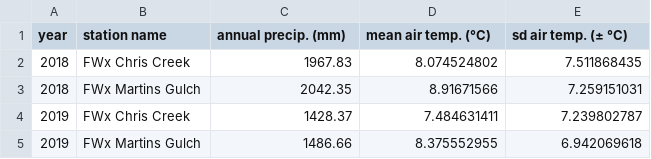
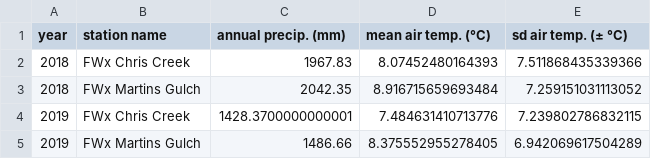
Before and after one commit to HJMcSorley/UBC_MSc_thesis, a CSV file: R-outputs_UBC-forWater-MSc_HMc/tables/LWSA_wx-summary.csv, drawn as a sheet.

```diff
--- a/R-outputs_UBC-forWater-MSc_HMc/tables/LWSA_wx-summary.csv
+++ b/R-outputs_UBC-forWater-MSc_HMc/tables/LWSA_wx-summary.csv
@@ -1,5 +1,5 @@
 year,station name,annual precip. (mm),mean air temp. (°C),sd air temp. (± °C)
-2018,FWx Chris Creek,1967.83,8.074524802,7.511868435
-2018,FWx Martins Gulch,2042.35,8.91671566,7.259151031
-2019,FWx Chris Creek,1428.37,7.484631411,7.239802787
-2019,FWx Martins Gulch,1486.66,8.375552955,6.942069618
+2018,FWx Chris Creek,1967.83,8.07452480164393,7.511868435339366
+2018,FWx Martins Gulch,2042.35,8.916715659693484,7.259151031113052
+2019,FWx Chris Creek,1428.3700000000001,7.484631410713776,7.239802786832115
+2019,FWx Martins Gulch,1486.66,8.375552955278405,6.942069617504289
```
Also changed, not shown: R-inputs_UBC-forWater-MSc_HMc/shimadzu/samples_TOC/Shimadzu-samples_Trip20-21.csv, R-outputs_UBC-forWater-MSc_HMc/Lab-analyses_sample-results-compiled.csv, 8 other files.
